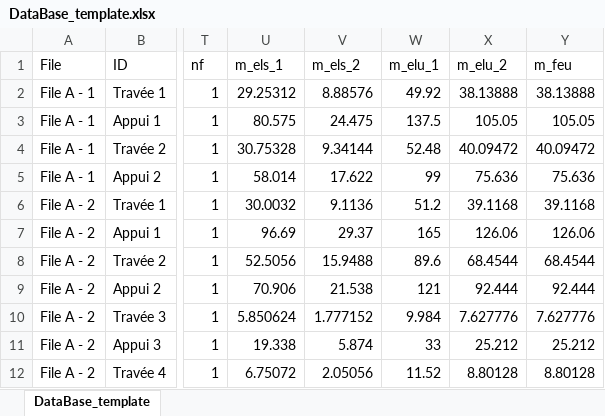
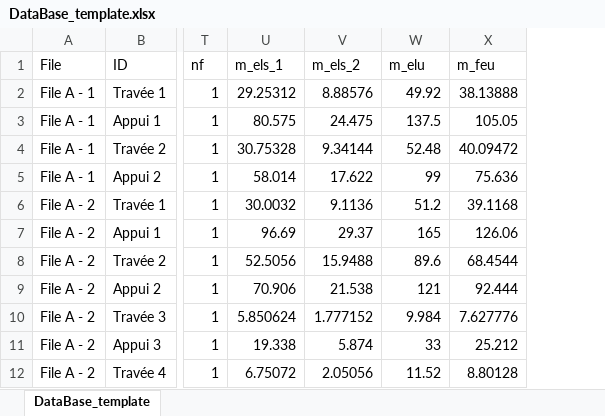
Before and after one commit to phil-vivant/Citallios, an Excel workbook: Calculs/DataBase_template.xlsx, sheet DataBase_template, drawn as a sheet; only a part is shown, gaps mark what is left out; values as stored, in another font and other column widths than the file's, no borders; the diff names each change by its address in the sheet, - before the commit and + after, or states it on an @@ line.

Commit message:
modif Calculs V2

```diff
--- a/Calculs/DataBase_template.xlsx (sheet DataBase_template)
+++ b/Calculs/DataBase_template.xlsx (sheet DataBase_template)
-column X (m_elu_2), rows 2-12: 38.13888 | 105.05 | 40.09472 | 75.636 | 39.1168 | 126.06 | 68.4544 | 92.444 | 7.627776 | 25.212 | 8.80128
-W1: m_elu_1
+W1: m_elu
```
Also changed, not shown: 3 other files.
